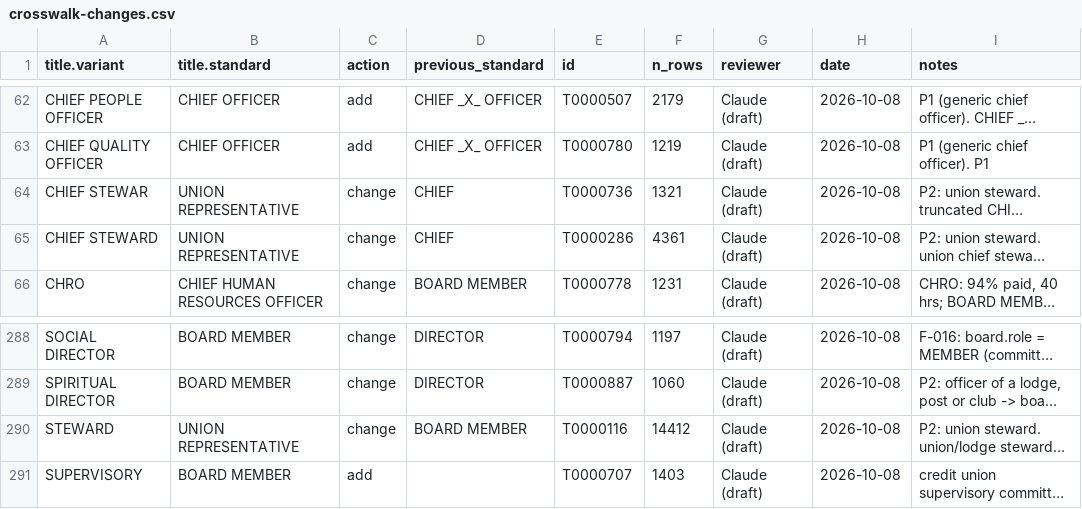
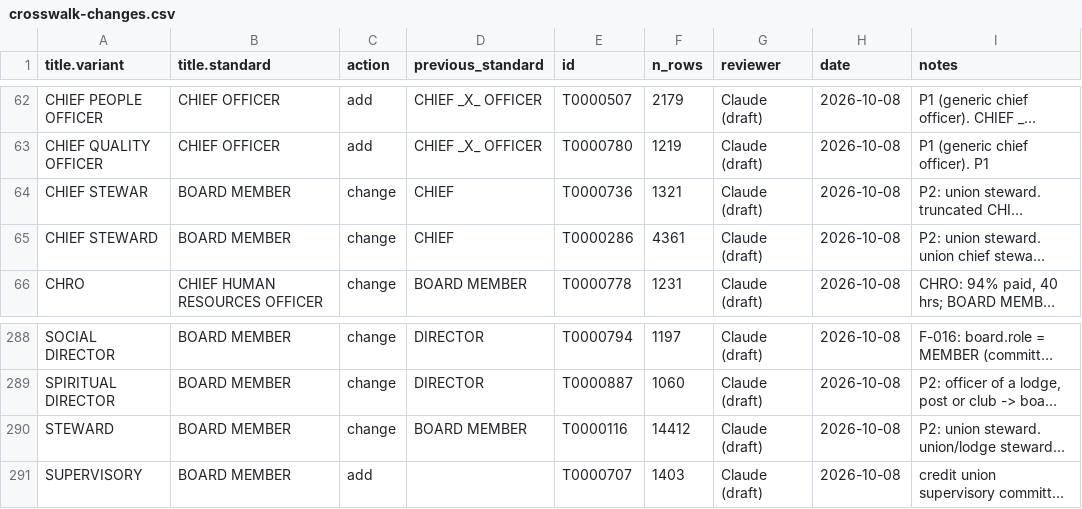
Before and after one commit to Nonprofit-Open-Data-Collective/titleclassifier, a CSV file: data-raw/partvii-validation/crosswalk-changes.csv, drawn as a sheet; only a part is shown, gaps mark what is left out; long unchanged cells end in …; the diff names each change by its address in the sheet, - before the commit and + after, or states it on an @@ line.

```diff
--- a/data-raw/partvii-validation/crosswalk-changes.csv
+++ b/data-raw/partvii-validation/crosswalk-changes.csv
-B64:B65 (title.standard): UNION REPRESENTATIVE
+B64:B65 (title.standard): BOARD MEMBER
-B290 (title.standard): UNION REPRESENTATIVE
+B290 (title.standard): BOARD MEMBER
```
Also changed, not shown: data-raw/crosswalks/title-standardization.csv, data-raw/demo/xwalk-title-standardization.csv, 22 other files.
